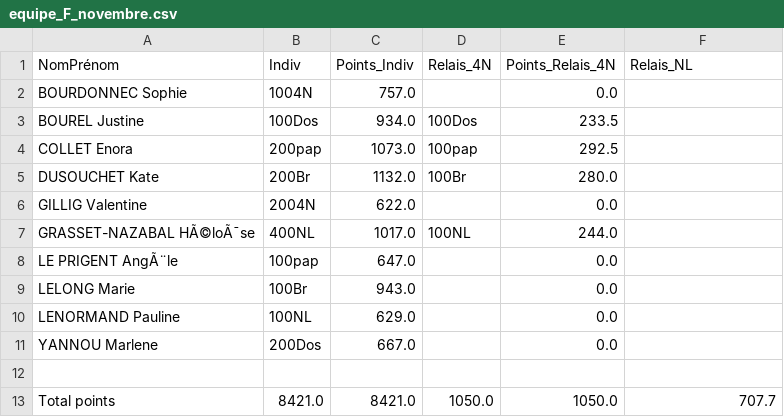
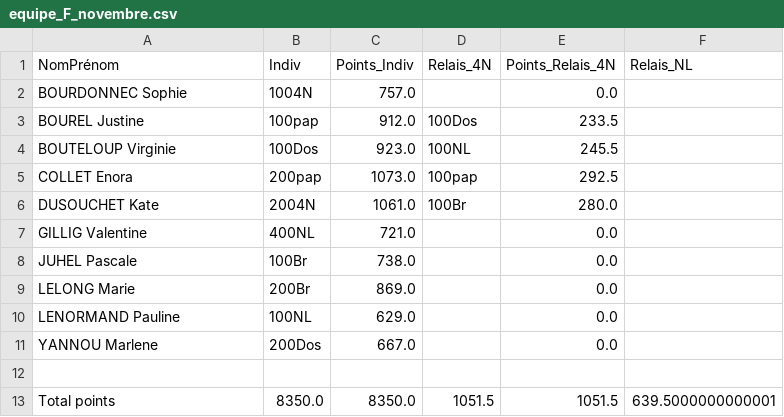
Before and after one commit to eliazmorvan/Optim_Natation, a CSV file: csv/equipe_F_novembre.csv, drawn as a sheet.

```diff
--- a/csv/equipe_F_novembre.csv
+++ b/csv/equipe_F_novembre.csv
@@ -2,9 +2,9 @@ NomPrénom;Indiv;Points_Indiv;Relais_4N;Points_Relais_4N;Relais_NL
 BOURDONNEC Sophie;1004N;757.0;;0.0;
-BOUREL Justine;100Dos;934.0;100Dos;233.5;
+BOUREL Justine;100pap;912.0;100Dos;233.5;
+BOUTELOUP Virginie;100Dos;923.0;100NL;245.5;
 COLLET Enora;200pap;1073.0;100pap;292.5;
-DUSOUCHET Kate;200Br;1132.0;100Br;280.0;
-GILLIG Valentine;2004N;622.0;;0.0;
-GRASSET-NAZABAL HÃ©loÃ¯se;400NL;1017.0;100NL;244.0;
-LE PRIGENT AngÃ¨le;100pap;647.0;;0.0;
-LELONG Marie;100Br;943.0;;0.0;
+DUSOUCHET Kate;2004N;1061.0;100Br;280.0;
+GILLIG Valentine;400NL;721.0;;0.0;
+JUHEL Pascale;100Br;738.0;;0.0;
+LELONG Marie;200Br;869.0;;0.0;
 LENORMAND Pauline;100NL;629.0;;0.0;
@@ -12,2 +12,2 @@ YANNOU Marlene;200Dos;667.0;;0.0;
 ;;;;;
-Total points;8421.0;8421.0;1050.0;1050.0;707.7
+Total points;8350.0;8350.0;1051.5;1051.5;639.5000000000001
```
Also changed, not shown: csv/femmes_points_novembre.csv, csv/hommes_points_novembre.csv, 17 other files.
